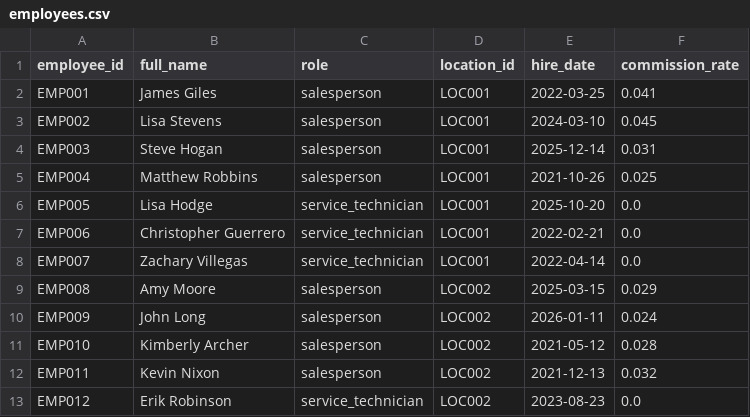
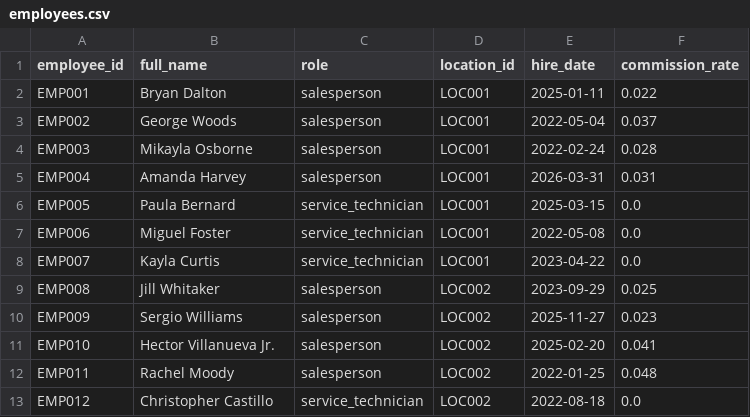
Before and after one commit to kpk111298/kommineni-automotive-pipeline, a CSV file: data/raw/employees.csv, drawn as a sheet; only a part is shown; the diff covers the shown part only.

```diff
--- a/data/raw/employees.csv
+++ b/data/raw/employees.csv
@@ -1,13 +1,13 @@
 employee_id,full_name,role,location_id,hire_date,commission_rate
-EMP001,James Giles,salesperson,LOC001,2022-03-25,0.041
-EMP002,Lisa Stevens,salesperson,LOC001,2024-03-10,0.045
-EMP003,Steve Hogan,salesperson,LOC001,2025-12-14,0.031
-EMP004,Matthew Robbins,salesperson,LOC001,2021-10-26,0.025
-EMP005,Lisa Hodge,service_technician,LOC001,2025-10-20,0.0
-EMP006,Christopher Guerrero,service_technician,LOC001,2022-02-21,0.0
-EMP007,Zachary Villegas,service_technician,LOC001,2022-04-14,0.0
-EMP008,Amy Moore,salesperson,LOC002,2025-03-15,0.029
-EMP009,John Long,salesperson,LOC002,2026-01-11,0.024
-EMP010,Kimberly Archer,salesperson,LOC002,2021-05-12,0.028
-EMP011,Kevin Nixon,salesperson,LOC002,2021-12-13,0.032
-EMP012,Erik Robinson,service_technician,LOC002,2023-08-23,0.0
+EMP001,Bryan Dalton,salesperson,LOC001,2025-01-11,0.022
+EMP002,George Woods,salesperson,LOC001,2022-05-04,0.037
+EMP003,Mikayla Osborne,salesperson,LOC001,2022-02-24,0.028
+EMP004,Amanda Harvey,salesperson,LOC001,2026-03-31,0.031
+EMP005,Paula Bernard,service_technician,LOC001,2025-03-15,0.0
+EMP006,Miguel Foster,service_technician,LOC001,2022-05-08,0.0
+EMP007,Kayla Curtis,service_technician,LOC001,2023-04-22,0.0
+EMP008,Jill Whitaker,salesperson,LOC002,2023-09-29,0.025
+EMP009,Sergio Williams,salesperson,LOC002,2025-11-27,0.023
+EMP010,Hector Villanueva Jr.,salesperson,LOC002,2025-02-20,0.041
+EMP011,Rachel Moody,salesperson,LOC002,2022-01-25,0.048
+EMP012,Christopher Castillo,service_technician,LOC002,2022-08-18,0.0
```
Also changed, not shown: 58 edited cells elsewhere in this file, data/raw/sales_transactions.csv, data/raw/service_jobs.csv, 2 other files.
